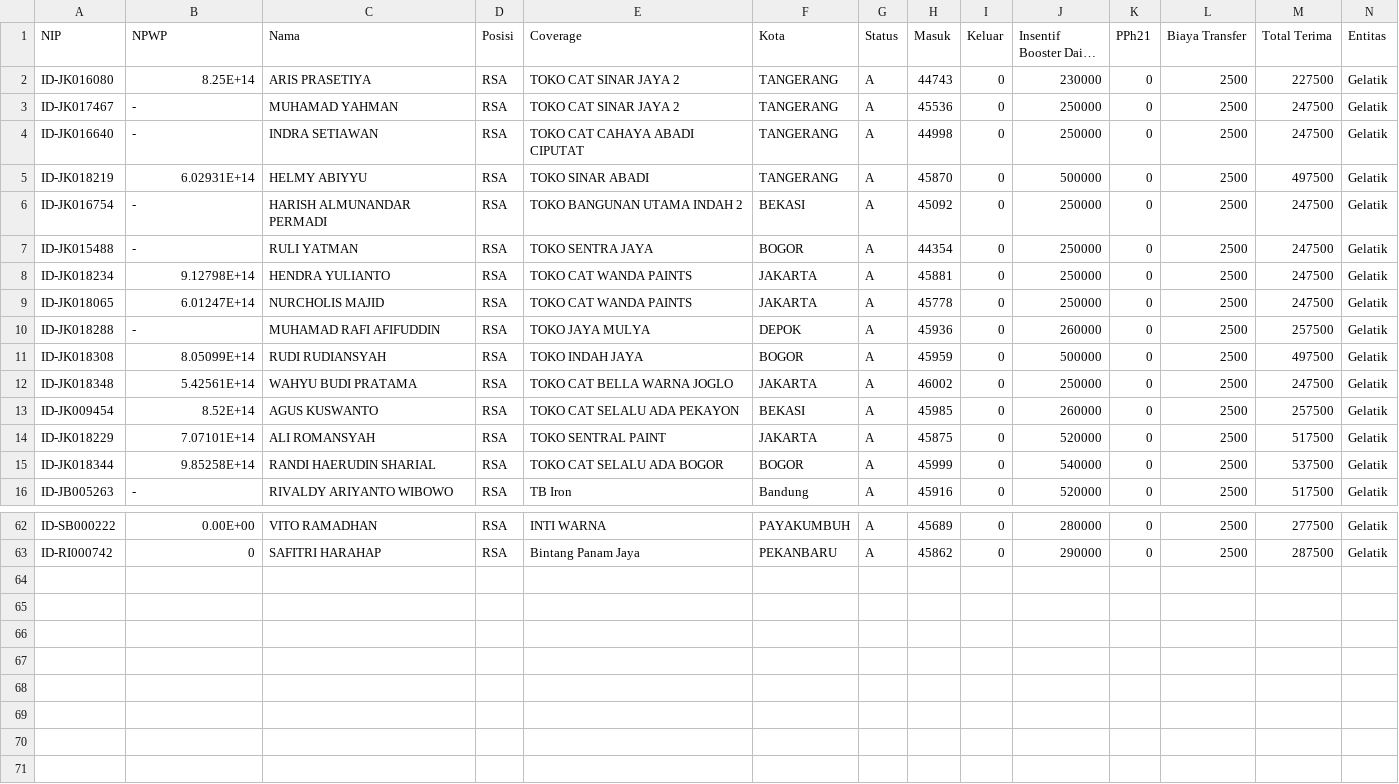
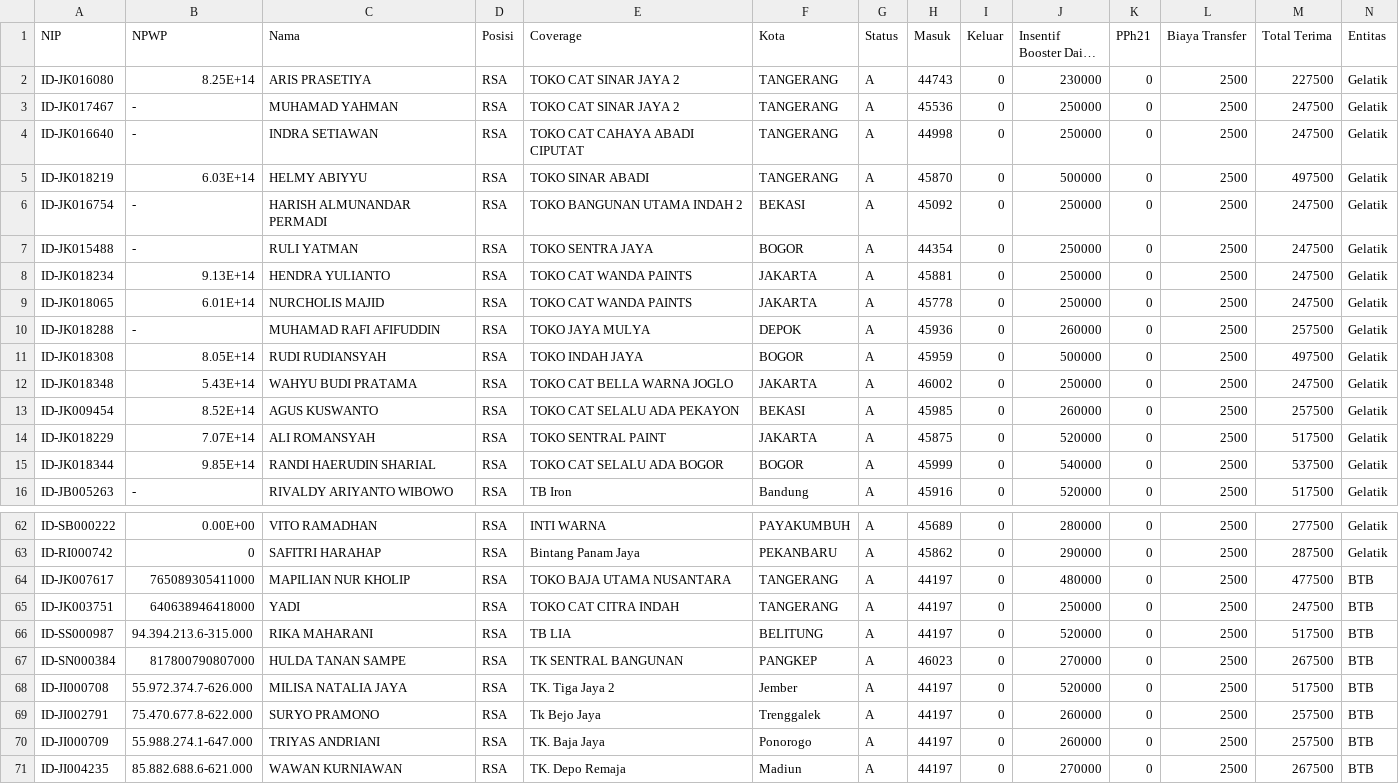
Before and after one commit to odingkirut-dotcom/payroll-mowilex-2026, a CSV file: Mowilex/Insentif/2026/1. Insentif Januari 2026.csv, drawn as a sheet; only a part is shown, gaps mark what is left out; long unchanged cells end in …; the diff covers the shown part only.

Commit message:
Add files via upload

```diff
--- a/Mowilex/Insentif/2026/1. Insentif Januari 2026.csv
+++ b/Mowilex/Insentif/2026/1. Insentif Januari 2026.csv
@@ -4,13 +4,13 @@ ID-JK017467,-,MUHAMAD YAHMAN,RSA,TOKO CAT SINAR JAYA 2,TANGERANG,A,45536,0,25000
 ID-JK016640,-,INDRA SETIAWAN,RSA,TOKO CAT CAHAYA ABADI CIPUTAT,TANGERANG,A,44998,0,250000,0,2500,247500,Gelatik
-ID-JK018219,6.02931E+14,HELMY ABIYYU,RSA,TOKO SINAR ABADI,TANGERANG,A,45870,0,500000,0,2500,497500,Gelatik
+ID-JK018219,6.03E+14,HELMY ABIYYU,RSA,TOKO SINAR ABADI,TANGERANG,A,45870,0,500000,0,2500,497500,Gelatik
 ID-JK016754,-,HARISH ALMUNANDAR PERMADI,RSA,TOKO BANGUNAN UTAMA INDAH 2,BEKASI,A,45092,0,250000,0,2500,247500,Gelatik
 ID-JK015488,-,RULI YATMAN ,RSA,TOKO SENTRA JAYA,BOGOR,A,44354,0,250000,0,2500,247500,Gelatik
-ID-JK018234,9.12798E+14,HENDRA YULIANTO,RSA,TOKO CAT WANDA PAINTS,JAKARTA,A,45881,0,250000,0,2500,247500,Gelatik
-ID-JK018065,6.01247E+14,NURCHOLIS MAJID,RSA,TOKO CAT WANDA PAINTS,JAKARTA,A,45778,0,250000,0,2500,247500,Gelatik
+ID-JK018234,9.13E+14,HENDRA YULIANTO,RSA,TOKO CAT WANDA PAINTS,JAKARTA,A,45881,0,250000,0,2500,247500,Gelatik
+ID-JK018065,6.01E+14,NURCHOLIS MAJID,RSA,TOKO CAT WANDA PAINTS,JAKARTA,A,45778,0,250000,0,2500,247500,Gelatik
 ID-JK018288,-,MUHAMAD RAFI AFIFUDDIN,RSA,TOKO JAYA MULYA,DEPOK,A,45936,0,260000,0,2500,257500,Gelatik
-ID-JK018308,8.05099E+14,RUDI RUDIANSYAH,RSA,TOKO INDAH JAYA,BOGOR,A,45959,0,500000,0,2500,497500,Gelatik
-ID-JK018348,5.42561E+14,WAHYU BUDI PRATAMA,RSA,TOKO CAT BELLA WARNA JOGLO,JAKARTA,A,46002,0,250000,0,2500,247500,Gelatik
+ID-JK018308,8.05E+14,RUDI RUDIANSYAH,RSA,TOKO INDAH JAYA,BOGOR,A,45959,0,500000,0,2500,497500,Gelatik
+ID-JK018348,5.43E+14,WAHYU BUDI PRATAMA,RSA,TOKO CAT BELLA WARNA JOGLO,JAKARTA,A,46002,0,250000,0,2500,247500,Gelatik
 ID-JK009454,8.52E+14,AGUS KUSWANTO,RSA,TOKO CAT SELALU ADA PEKAYON,BEKASI,A,45985,0,260000,0,2500,257500,Gelatik
-ID-JK018229,7.07101E+14,ALI ROMANSYAH,RSA,TOKO SENTRAL PAINT,JAKARTA,A,45875,0,520000,0,2500,517500,Gelatik
-ID-JK018344,9.85258E+14,RANDI HAERUDIN SHARIAL,RSA,TOKO CAT SELALU ADA BOGOR,BOGOR,A,45999,0,540000,0,2500,537500,Gelatik
+ID-JK018229,7.07E+14,ALI ROMANSYAH,RSA,TOKO SENTRAL PAINT,JAKARTA,A,45875,0,520000,0,2500,517500,Gelatik
+ID-JK018344,9.85E+14,RANDI HAERUDIN SHARIAL,RSA,TOKO CAT SELALU ADA BOGOR,BOGOR,A,45999,0,540000,0,2500,537500,Gelatik
 ID-JB005263,-,RIVALDY ARIYANTO WIBOWO,RSA,TB Iron,Bandung,A,45916,0,520000,0,2500,517500,Gelatik
@@ -63 +63,9 @@ ID-SB000222,0.00E+00,VITO RAMADHAN,RSA,INTI WARNA,PAYAKUMBUH,A,45689,0,280000,0,
 ID-RI000742,0,SAFITRI HARAHAP,RSA,Bintang Panam Jaya,PEKANBARU,A,45862,0,290000,0,2500,287500,Gelatik
+ID-JK007617,765089305411000,MAPILIAN NUR KHOLIP,RSA,TOKO BAJA UTAMA NUSANTARA,TANGERANG,A,44197,0,480000,0,2500,477500,BTB
+ID-JK003751,640638946418000,YADI,RSA,TOKO CAT CITRA INDAH,TANGERANG,A,44197,0,250000,0,2500,247500,BTB
+ID-SS000987,94.394.213.6-315.000,RIKA MAHARANI,RSA,TB LIA,BELITUNG,A,44197,0,520000,0,2500,517500,BTB
+ID-SN000384,817800790807000,HULDA TANAN SAMPE,RSA,TK SENTRAL  BANGUNAN,PANGKEP,A,46023,0,270000,0,2500,267500,BTB
+ID-JI000708,55.972.374.7-626.000,MILISA NATALIA JAYA,RSA,TK. Tiga Jaya 2,Jember,A,44197,0,520000,0,2500,517500,BTB
+ID-JI002791,75.470.677.8-622.000,SURYO PRAMONO,RSA,Tk Bejo Jaya,Trenggalek,A,44197,0,260000,0,2500,257500,BTB
+ID-JI000709,55.988.274.1-647.000,TRIYAS ANDRIANI,RSA,TK. Baja Jaya,Ponorogo,A,44197,0,260000,0,2500,257500,BTB
+ID-JI004235,85.882.688.6-621.000,WAWAN KURNIAWAN,RSA,TK. Depo Remaja,Madiun,A,44197,0,270000,0,2500,267500,BTB
```
Also changed, not shown: 4 edited cells elsewhere in this file.
